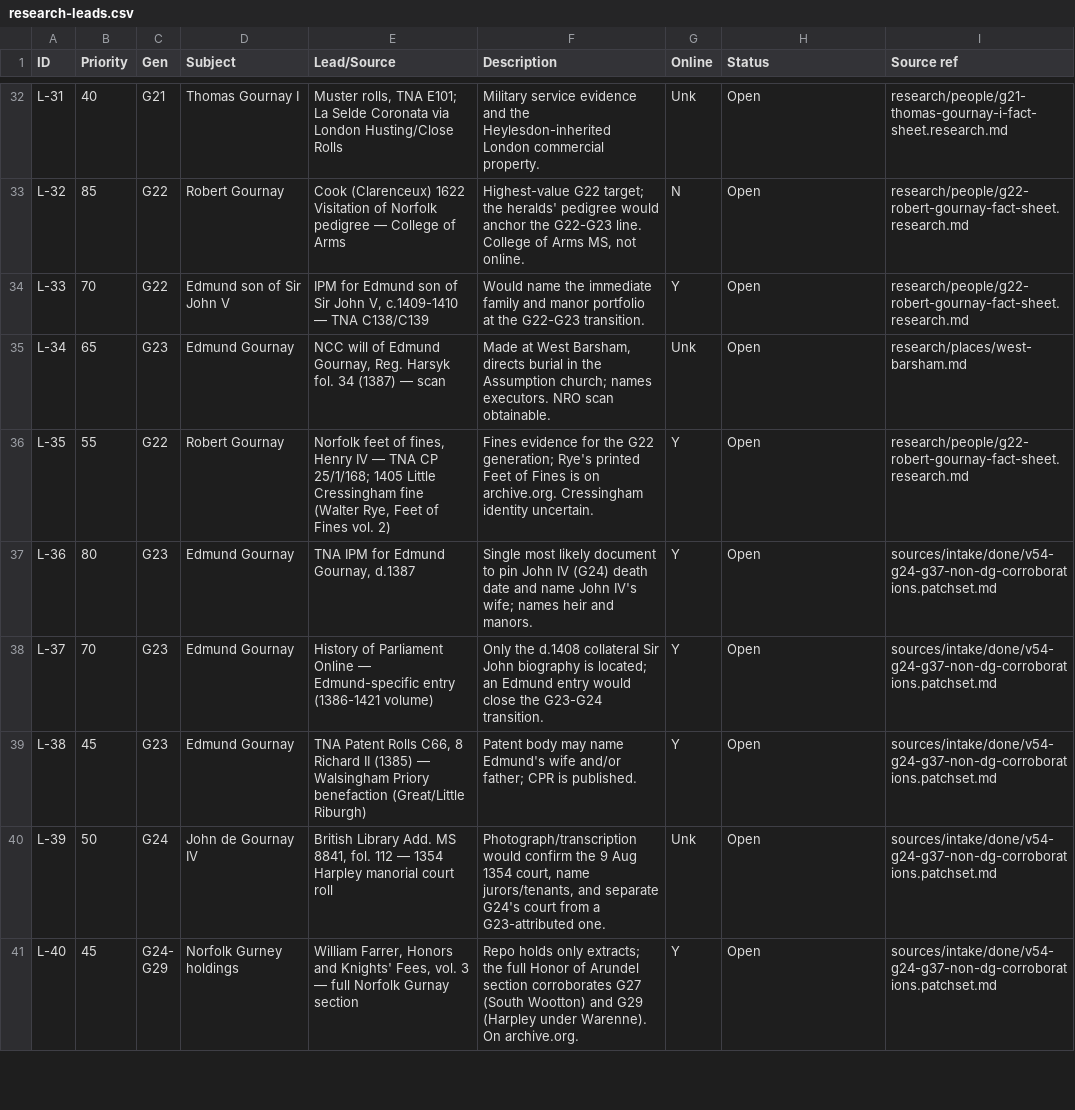
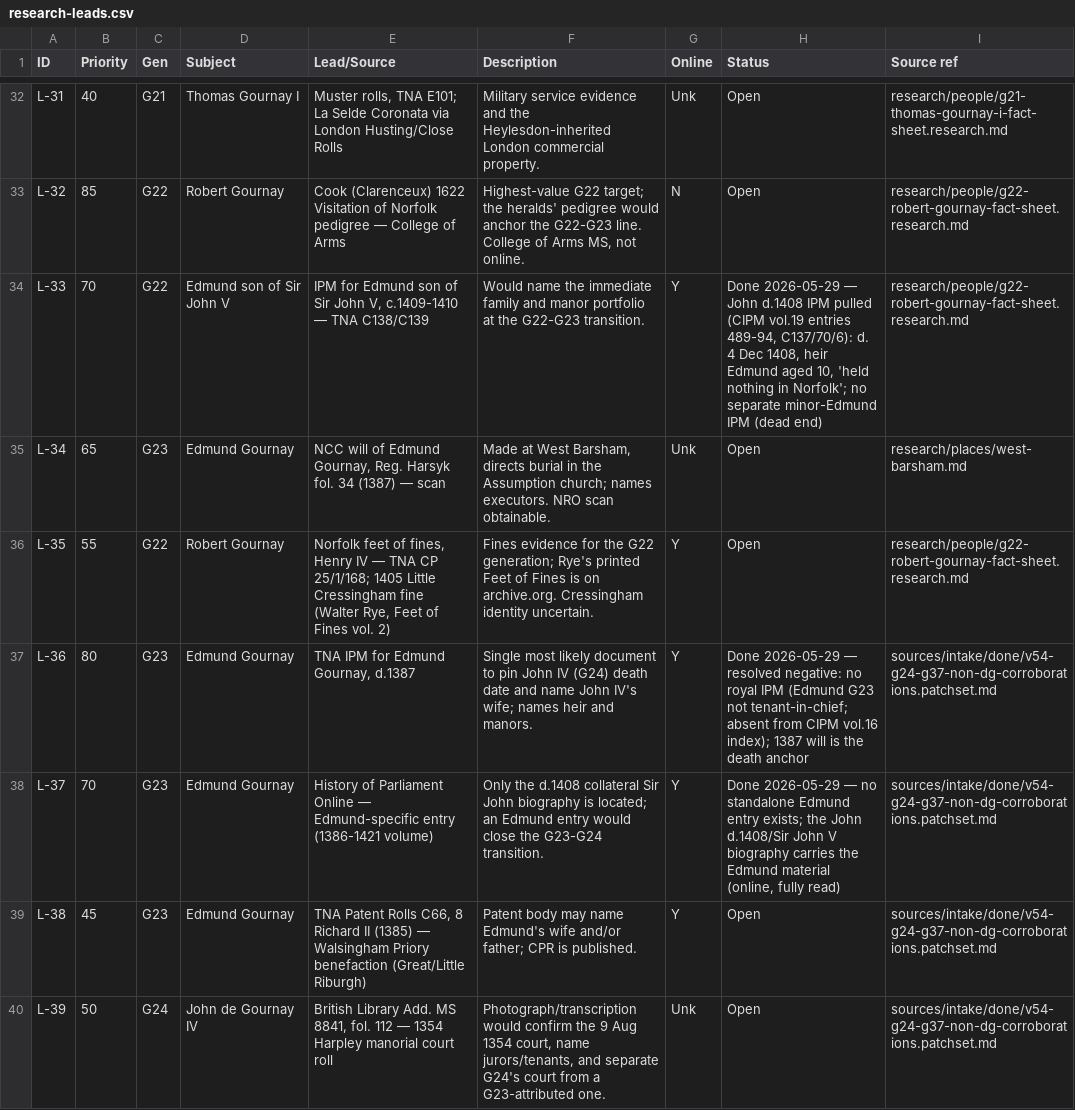
Before and after one commit to allengurney/gurney-genealogy, a CSV file: research/future-research/research-leads.csv, drawn as a sheet; only a part is shown, gaps mark what is left out; the shorter side is filled out with more unchanged rows.

```diff
--- a/research/future-research/research-leads.csv
+++ b/research/future-research/research-leads.csv
@@ -33,7 +33,7 @@ L-31,40,G21,"Thomas Gournay I","Muster rolls, TNA E101; La Selde Coronata via Lo
 L-32,85,G22,"Robert Gournay","Cook (Clarenceux) 1622 Visitation of Norfolk pedigree — College of Arms","Highest-value G22 target; the heralds' pedigree would anchor the G22-G23 line. College of Arms MS, not online.",N,Open,research/people/g22-robert-gournay-fact-sheet.research.md
-L-33,70,G22,"Edmund son of Sir John V","IPM for Edmund son of Sir John V, c.1409-1410 — TNA C138/C139","Would name the immediate family and manor portfolio at the G22-G23 transition.",Y,Open,research/people/g22-robert-gournay-fact-sheet.research.md
+L-33,70,G22,"Edmund son of Sir John V","IPM for Edmund son of Sir John V, c.1409-1410 — TNA C138/C139","Would name the immediate family and manor portfolio at the G22-G23 transition.",Y,"Done 2026-05-29 — John d.1408 IPM pulled (CIPM vol.19 entries 489-94, C137/70/6): d. 4 Dec 1408, heir Edmund aged 10, 'held nothing in Norfolk'; no separate minor-Edmund IPM (dead end)",research/people/g22-robert-gournay-fact-sheet.research.md
 L-34,65,G23,"Edmund Gournay","NCC will of Edmund Gournay, Reg. Harsyk fol. 34 (1387) — scan","Made at West Barsham, directs burial in the Assumption church; names executors. NRO scan obtainable.",Unk,Open,research/places/west-barsham.md
 L-35,55,G22,"Robert Gournay","Norfolk feet of fines, Henry IV — TNA CP 25/1/168; 1405 Little Cressingham fine (Walter Rye, Feet of Fines vol. 2)","Fines evidence for the G22 generation; Rye's printed Feet of Fines is on archive.org. Cressingham identity uncertain.",Y,Open,research/people/g22-robert-gournay-fact-sheet.research.md
-L-36,80,G23,"Edmund Gournay","TNA IPM for Edmund Gournay, d.1387","Single most likely document to pin John IV (G24) death date and name John IV's wife; names heir and manors.",Y,Open,sources/intake/done/v54-g24-g37-non-dg-corroborations.patchset.md
-L-37,70,G23,"Edmund Gournay","History of Parliament Online — Edmund-specific entry (1386-1421 volume)","Only the d.1408 collateral Sir John biography is located; an Edmund entry would close the G23-G24 transition.",Y,Open,sources/intake/done/v54-g24-g37-non-dg-corroborations.patchset.md
+L-36,80,G23,"Edmund Gournay","TNA IPM for Edmund Gournay, d.1387","Single most likely document to pin John IV (G24) death date and name John IV's wife; names heir and manors.",Y,"Done 2026-05-29 — resolved negative: no royal IPM (Edmund G23 not tenant-in-chief; absent from CIPM vol.16 index); 1387 will is the death anchor",sources/intake/done/v54-g24-g37-non-dg-corroborations.patchset.md
+L-37,70,G23,"Edmund Gournay","History of Parliament Online — Edmund-specific entry (1386-1421 volume)","Only the d.1408 collateral Sir John biography is located; an Edmund entry would close the G23-G24 transition.",Y,"Done 2026-05-29 — no standalone Edmund entry exists; the John d.1408/Sir John V biography carries the Edmund material (online, fully read)",sources/intake/done/v54-g24-g37-non-dg-corroborations.patchset.md
 L-38,45,G23,"Edmund Gournay","TNA Patent Rolls C66, 8 Richard II (1385) — Walsingham Priory benefaction (Great/Little Riburgh)","Patent body may name Edmund's wife and/or father; CPR is published.",Y,Open,sources/intake/done/v54-g24-g37-non-dg-corroborations.patchset.md
```
Also changed, not shown: 4 other files.
